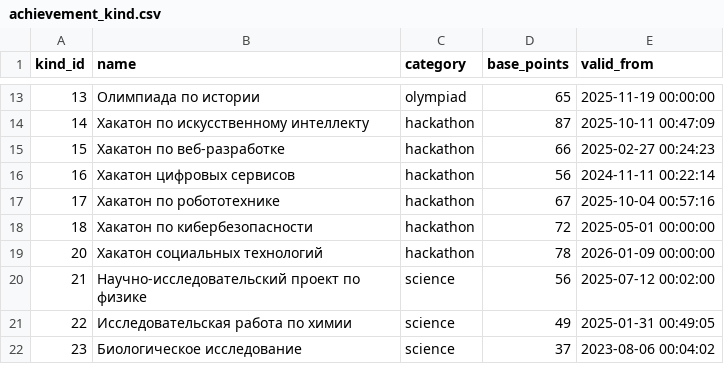
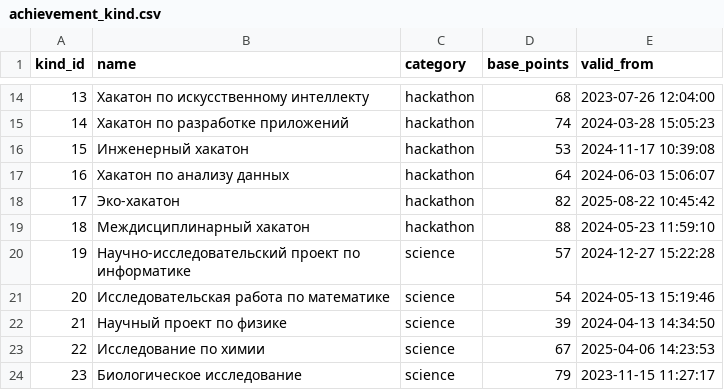
Before and after one commit to bbl01/Digital-portfolio-OOP, a CSV file: data/achievement_kind.csv, drawn as a sheet; only a part is shown, gaps mark what is left out; the diff covers the shown part only.

```diff
--- a/data/achievement_kind.csv
+++ b/data/achievement_kind.csv
@@ -13,10 +14,11 @@ kind_id,name,category,base_points,valid_from
-13,Олимпиада по истории,olympiad,65,2025-11-19 00:00:00
-14,Хакатон по искусственному интеллекту,hackathon,87,2025-10-11 00:47:09
-15,Хакатон по веб-разработке,hackathon,66,2025-02-27 00:24:23
-16,Хакатон цифровых сервисов,hackathon,56,2024-11-11 00:22:14
-17,Хакатон по робототехнике,hackathon,67,2025-10-04 00:57:16
-18,Хакатон по кибербезопасности,hackathon,72,2025-05-01 00:00:00
-20,Хакатон социальных технологий,hackathon,78,2026-01-09 00:00:00
-21,Научно-исследовательский проект по физике,science,56,2025-07-12 00:02:00
-22,Исследовательская работа по химии,science,49,2025-01-31 00:49:05
-23,Биологическое исследование,science,37,2023-08-06 00:04:02
+13,Хакатон по искусственному интеллекту,hackathon,68,2023-07-26 12:04:00
+14,Хакатон по разработке приложений,hackathon,74,2024-03-28 15:05:23
+15,Инженерный хакатон,hackathon,53,2024-11-17 10:39:08
+16,Хакатон по анализу данных,hackathon,64,2024-06-03 15:06:07
+17,Эко-хакатон,hackathon,82,2025-08-22 10:45:42
+18,Междисциплинарный хакатон,hackathon,88,2024-05-23 11:59:10
+19,Научно-исследовательский проект по информатике,science,57,2024-12-27 15:22:28
+20,Исследовательская работа по математике,science,54,2024-05-13 15:19:46
+21,Научный проект по физике,science,39,2024-04-13 14:34:50
+22,Исследование по химии,science,67,2025-04-06 14:23:53
+23,Биологическое исследование,science,79,2023-11-15 11:27:17
```
Also changed, not shown: 3 added rows, 4 removed rows and 116 edited cells elsewhere in this file, data/achievement.csv, data/event.csv, 7 other files.
